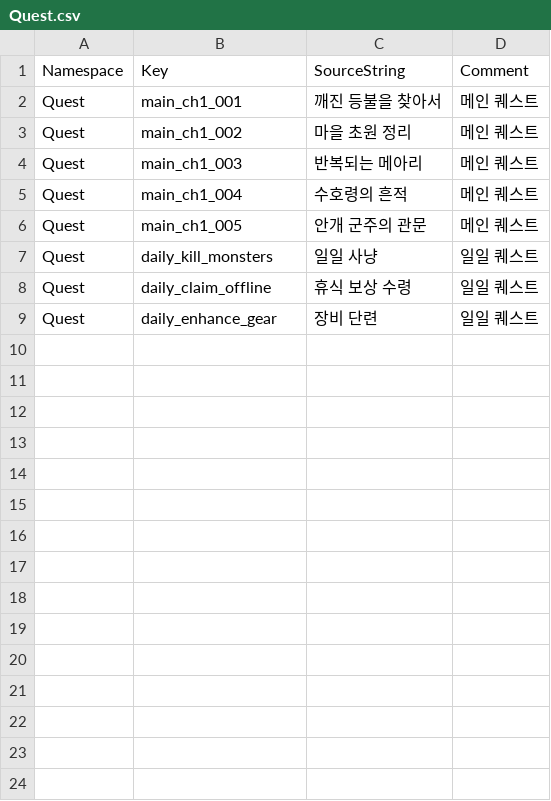
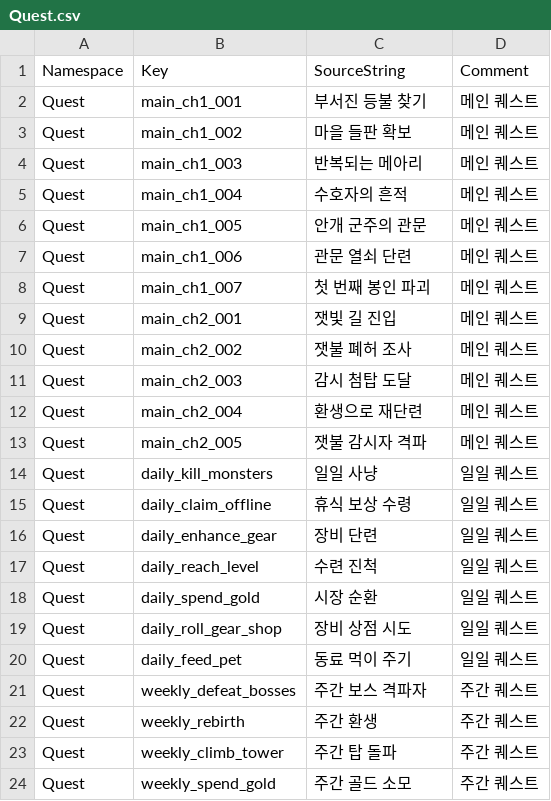
Before and after one commit to ewoo14/idle-project, a CSV file: client/Content/Localization/Game/ko/Quest.csv, drawn as a sheet.

```diff
--- a/client/Content/Localization/Game/ko/Quest.csv
+++ b/client/Content/Localization/Game/ko/Quest.csv
@@ -1,7 +1,14 @@
 Namespace,Key,SourceString,Comment
-Quest,main_ch1_001,"깨진 등불을 찾아서","메인 퀘스트"
-Quest,main_ch1_002,"마을 초원 정리","메인 퀘스트"
+Quest,main_ch1_001,"부서진 등불 찾기","메인 퀘스트"
+Quest,main_ch1_002,"마을 들판 확보","메인 퀘스트"
 Quest,main_ch1_003,"반복되는 메아리","메인 퀘스트"
-Quest,main_ch1_004,"수호령의 흔적","메인 퀘스트"
+Quest,main_ch1_004,"수호자의 흔적","메인 퀘스트"
 Quest,main_ch1_005,"안개 군주의 관문","메인 퀘스트"
+Quest,main_ch1_006,"관문 열쇠 단련","메인 퀘스트"
+Quest,main_ch1_007,"첫 번째 봉인 파괴","메인 퀘스트"
+Quest,main_ch2_001,"잿빛 길 진입","메인 퀘스트"
+Quest,main_ch2_002,"잿불 폐허 조사","메인 퀘스트"
+Quest,main_ch2_003,"감시 첨탑 도달","메인 퀘스트"
+Quest,main_ch2_004,"환생으로 재단련","메인 퀘스트"
+Quest,main_ch2_005,"잿불 감시자 격파","메인 퀘스트"
 Quest,daily_kill_monsters,"일일 사냥","일일 퀘스트"
@@ -9 +16,9 @@ Quest,daily_claim_offline,"휴식 보상 수령","일일 퀘스트"
 Quest,daily_enhance_gear,"장비 단련","일일 퀘스트"
+Quest,daily_reach_level,"수련 진척","일일 퀘스트"
+Quest,daily_spend_gold,"시장 순환","일일 퀘스트"
+Quest,daily_roll_gear_shop,"장비 상점 시도","일일 퀘스트"
+Quest,daily_feed_pet,"동료 먹이 주기","일일 퀘스트"
+Quest,weekly_defeat_bosses,"주간 보스 격파자","주간 퀘스트"
+Quest,weekly_rebirth,"주간 환생","주간 퀘스트"
+Quest,weekly_climb_tower,"주간 탑 돌파","주간 퀘스트"
+Quest,weekly_spend_gold,"주간 골드 소모","주간 퀘스트"
```
Also changed, not shown: client/Content/Localization/Game/en/Quest.csv, client/Content/Localization/Game/en/UI.csv, 24 other files.
